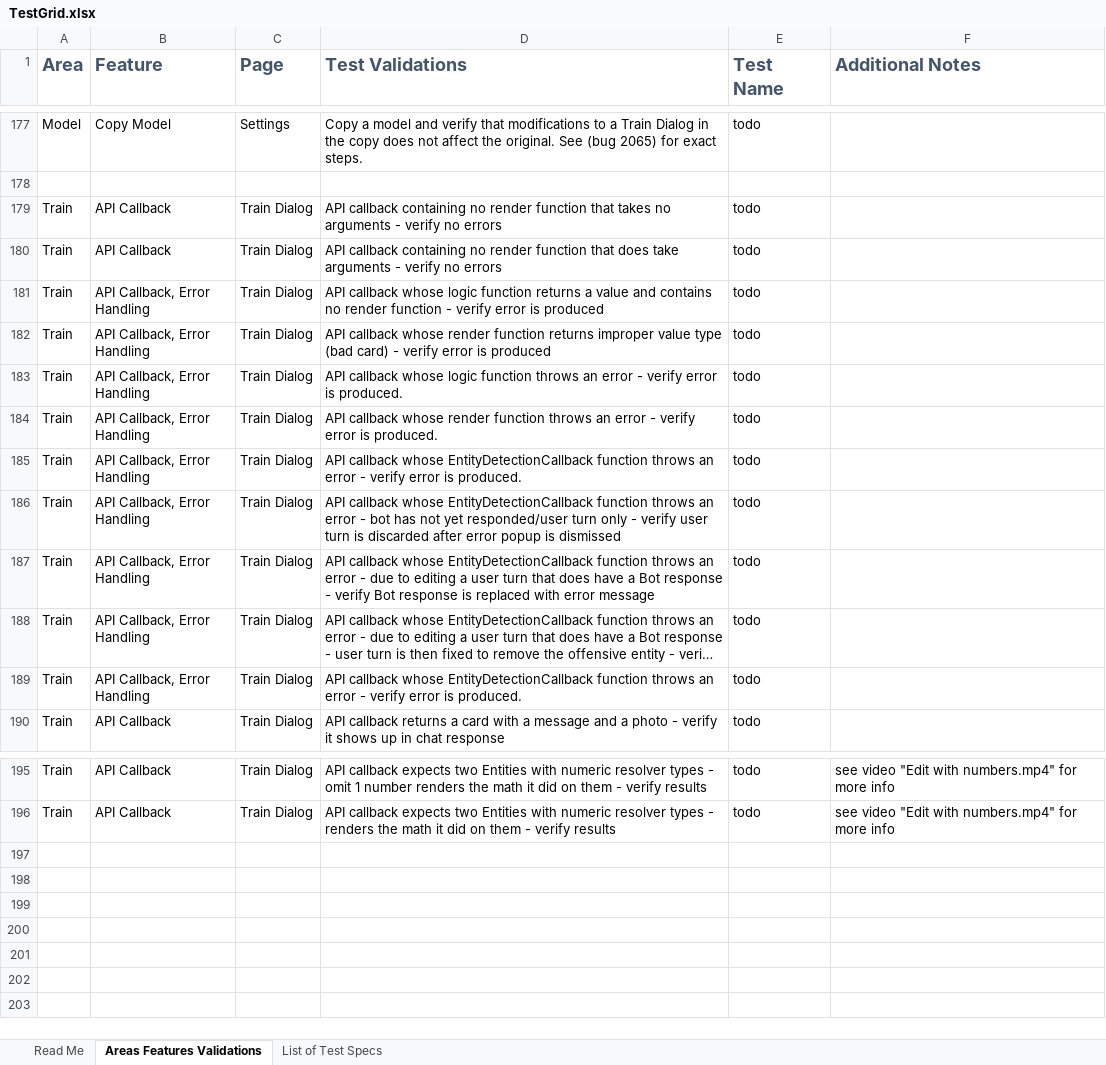
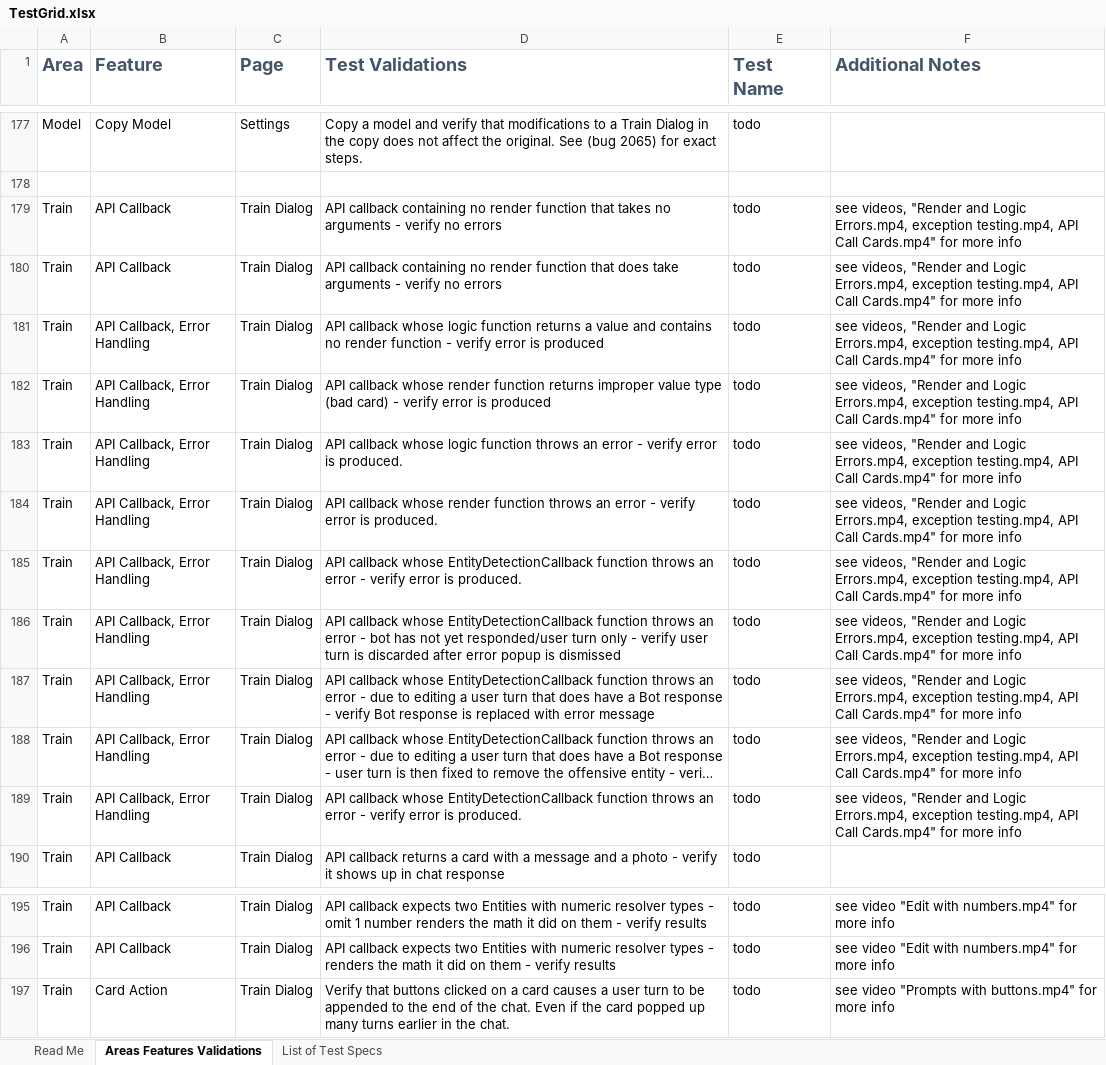
Before and after one commit to microsoft/ConversationLearner-UI, an Excel workbook: cypress/TestGrid.xlsx, sheet Areas Features Validations, drawn as a sheet; only a part is shown, gaps mark what is left out; long unchanged cells end in …; values as stored, in another font and other column widths than the file's, no borders; table styles not drawn; the diff names each change by its address in the sheet, - before the commit and + after, or states it on an @@ line.

Commit message:
fix: all scenarios from test videos are in the grid

```diff
--- a/cypress/TestGrid.xlsx (sheet Areas Features Validations)
+++ b/cypress/TestGrid.xlsx (sheet Areas Features Validations)
-F179:F189 (Additional Notes): (empty)
+F179:F189 (Additional Notes): see videos, "Render and Logic Errors.mp4, exception testing.mp4, API Call Cards.mp4" for more info
+row 197: Train | Card Action | Train Dialog | Verify that buttons clicked on a card causes a user turn to be appended to the end of the chat. Even if the card popped up many turns earlier in the chat. | todo | see video "Prompts with buttons.mp4" for more info
```
